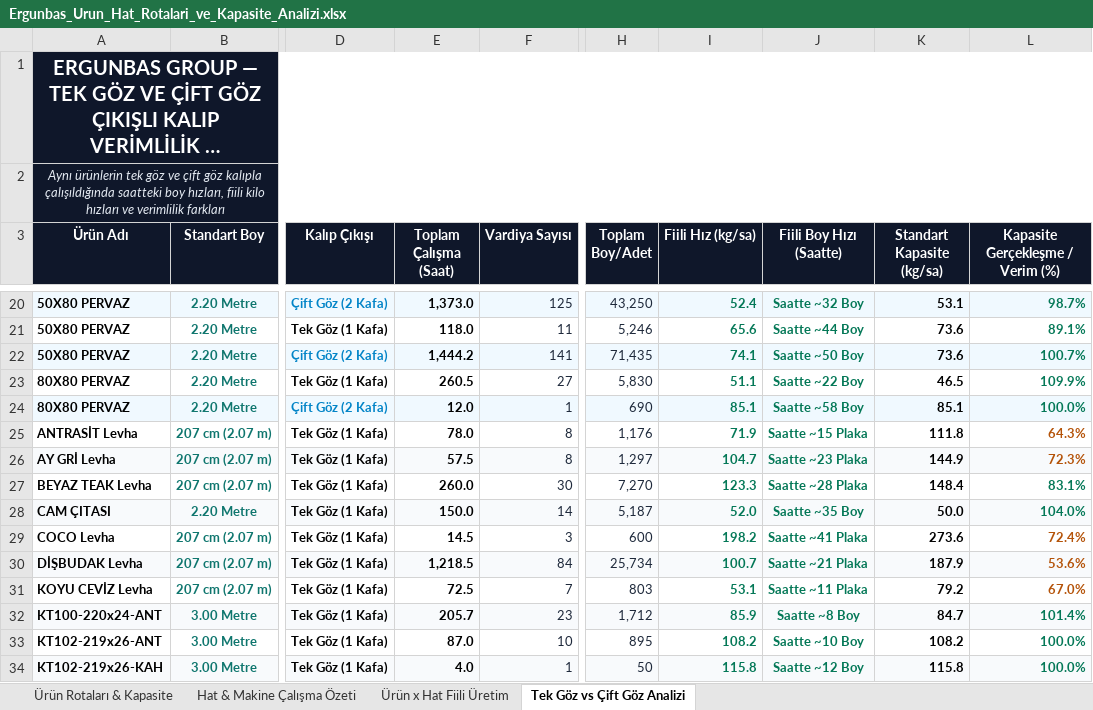
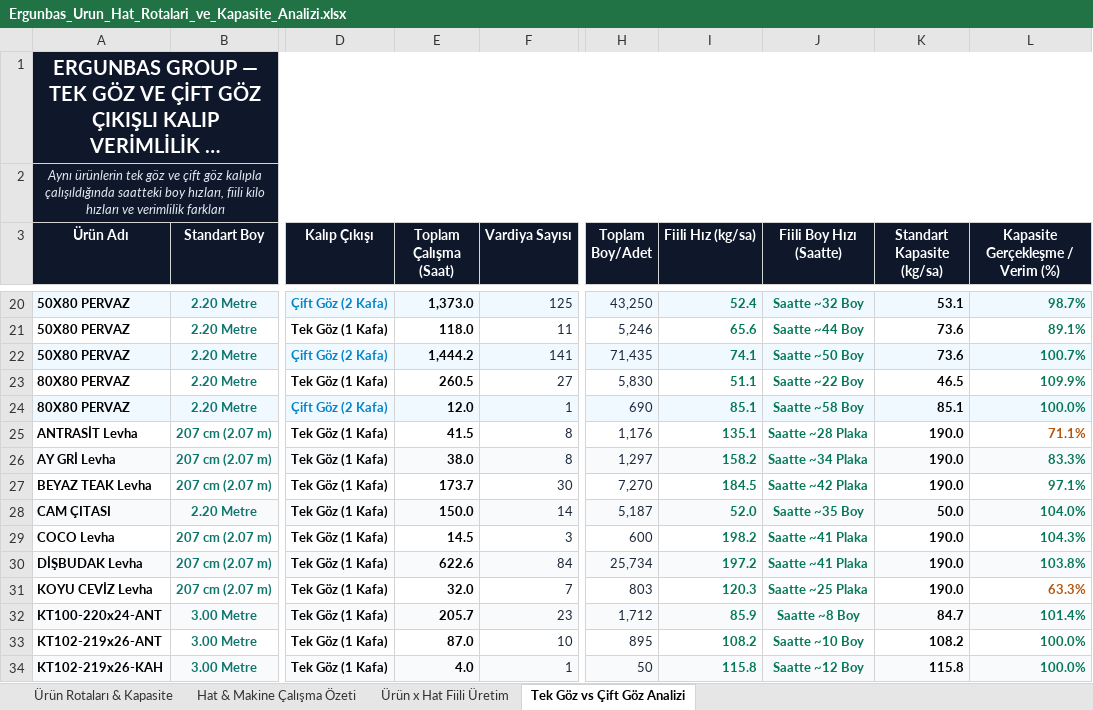
Before and after one commit to llbozkurttenes1905-arch/ergunbas-uretim-sistemi, an Excel workbook: static/Ergunbas_Urun_Hat_Rotalari_ve_Kapasite_Analizi.xlsx, sheet Tek Göz vs Çift Göz Analizi, drawn as a sheet; only a part is shown, gaps mark what is left out; long unchanged cells end in …; values as stored, in another font and other column widths than the file's, no borders; the diff covers the shown part only; the diff names each change by its address in the sheet, - before the commit and + after, or states it on an @@ line.

Commit message:
fix(levha): saat girilen donemden net seri uretim hizi hesaplandi (40-43 plaka/saat = 1000 plaka/gun = 500 kapi)

```diff
--- a/static/Ergunbas_Urun_Hat_Rotalari_ve_Kapasite_Analizi.xlsx (sheet Tek Göz vs Çift Göz Analizi)
+++ b/static/Ergunbas_Urun_Hat_Rotalari_ve_Kapasite_Analizi.xlsx (sheet Tek Göz vs Çift Göz Analizi)
-E25 (Toplam Çalışma (Saat)): 78.0
+E25 (Toplam Çalışma (Saat)): 41.5
-I25 (Fiili Hız (kg/sa)): 71.9
+I25 (Fiili Hız (kg/sa)): 135.1
-J25 (Fiili Boy Hızı (Saatte)): Saatte ~15 Plaka
+J25 (Fiili Boy Hızı (Saatte)): Saatte ~28 Plaka
-K25 (Standart Kapasite (kg/sa)): 111.8
+K25 (Standart Kapasite (kg/sa)): 190.0
-L25 (Kapasite Gerçekleşme / Verim (%)): 64.3%
+L25 (Kapasite Gerçekleşme / Verim (%)): 71.1%
-E26 (Toplam Çalışma (Saat)): 57.5
+E26 (Toplam Çalışma (Saat)): 38.0
-I26 (Fiili Hız (kg/sa)): 104.7
+I26 (Fiili Hız (kg/sa)): 158.2
-J26 (Fiili Boy Hızı (Saatte)): Saatte ~23 Plaka
+J26 (Fiili Boy Hızı (Saatte)): Saatte ~34 Plaka
-K26 (Standart Kapasite (kg/sa)): 144.9
+K26 (Standart Kapasite (kg/sa)): 190.0
-L26 (Kapasite Gerçekleşme / Verim (%)): 72.3%
+L26 (Kapasite Gerçekleşme / Verim (%)): 83.3%
-L26 text colour: #B45309
+L26 text colour: #047857
-E27 (Toplam Çalışma (Saat)): 260.0
+E27 (Toplam Çalışma (Saat)): 173.7
-I27 (Fiili Hız (kg/sa)): 123.3
+I27 (Fiili Hız (kg/sa)): 184.5
-J27 (Fiili Boy Hızı (Saatte)): Saatte ~28 Plaka
+J27 (Fiili Boy Hızı (Saatte)): Saatte ~42 Plaka
-K27 (Standart Kapasite (kg/sa)): 148.4
+K27 (Standart Kapasite (kg/sa)): 190.0
-L27 (Kapasite Gerçekleşme / Verim (%)): 83.1%
+L27 (Kapasite Gerçekleşme / Verim (%)): 97.1%
-K29 (Standart Kapasite (kg/sa)): 273.6
+K29 (Standart Kapasite (kg/sa)): 190.0
-L29 (Kapasite Gerçekleşme / Verim (%)): 72.4%
+L29 (Kapasite Gerçekleşme / Verim (%)): 104.3%
-L29:L30 text colour: #B45309
+L29:L30 text colour: #047857
-E30 (Toplam Çalışma (Saat)): 1,218.5
+E30 (Toplam Çalışma (Saat)): 622.6
-I30 (Fiili Hız (kg/sa)): 100.7
+I30 (Fiili Hız (kg/sa)): 197.2
-J30 (Fiili Boy Hızı (Saatte)): Saatte ~21 Plaka
+J30 (Fiili Boy Hızı (Saatte)): Saatte ~41 Plaka
-K30 (Standart Kapasite (kg/sa)): 187.9
+K30 (Standart Kapasite (kg/sa)): 190.0
-L30 (Kapasite Gerçekleşme / Verim (%)): 53.6%
+L30 (Kapasite Gerçekleşme / Verim (%)): 103.8%
-E31 (Toplam Çalışma (Saat)): 72.5
+E31 (Toplam Çalışma (Saat)): 32.0
-I31 (Fiili Hız (kg/sa)): 53.1
+I31 (Fiili Hız (kg/sa)): 120.3
-J31 (Fiili Boy Hızı (Saatte)): Saatte ~11 Plaka
+J31 (Fiili Boy Hızı (Saatte)): Saatte ~25 Plaka
-K31 (Standart Kapasite (kg/sa)): 79.2
+K31 (Standart Kapasite (kg/sa)): 190.0
-L31 (Kapasite Gerçekleşme / Verim (%)): 67.0%
+L31 (Kapasite Gerçekleşme / Verim (%)): 63.3%
```
Also changed, not shown: 25 edited cells and cell formats elsewhere in this sheet, sheet Ürün Rotaları & Kapasite, sheet Ürün x Hat Fiili Üretim, sheet Hat & Makine Çalışma Özeti, 2 other files.
